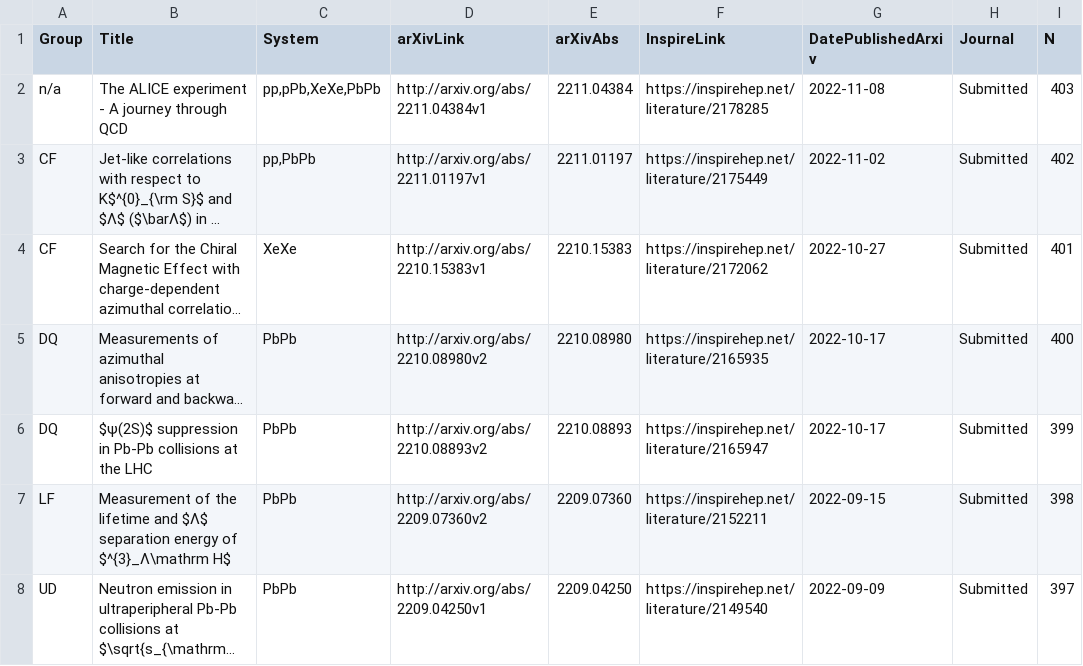
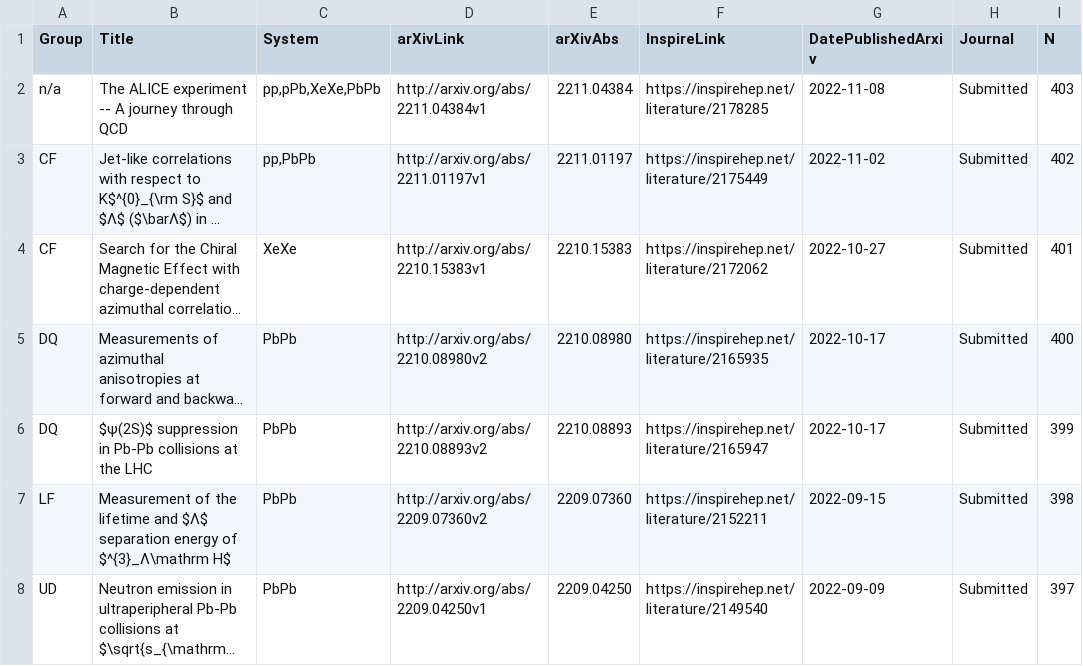
Before and after one commit to matplo/alice_papers, a CSV file: twiki/alice_papers_table.csv, drawn as a sheet; only a part is shown; long unchanged cells end in …; the diff names each change by its address in the sheet, - before the commit and + after, or states it on an @@ line.

```diff
--- a/twiki/alice_papers_table.csv
+++ b/twiki/alice_papers_table.csv
-B2 (Title): The ALICE experiment - A journey through QCD
+B2 (Title): The ALICE experiment -- A journey through QCD
```
Also changed, not shown: 5 other files.
